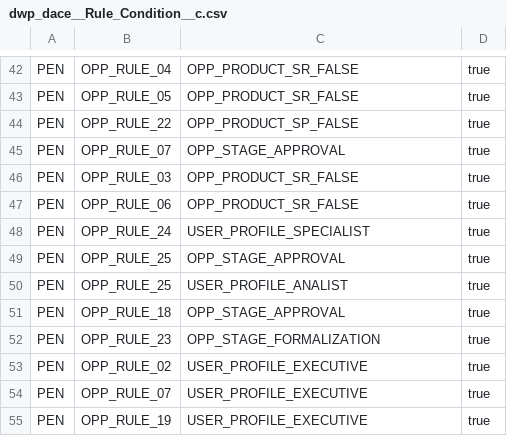
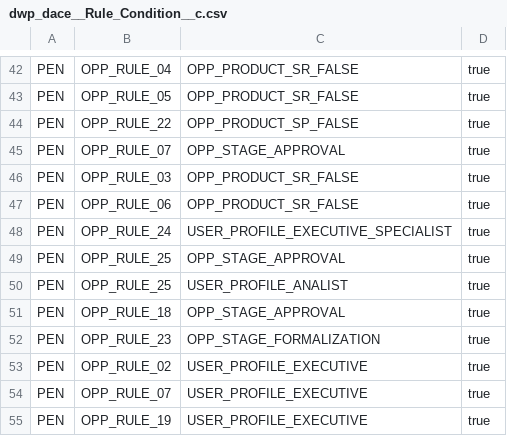
Before and after one commit to JairAnton/dwp-dev7, a CSV file: src/Archivos de carga Inicial/csv/dwp_dace__Rule_Condition__c.csv, drawn as a sheet; only a part is shown, gaps mark what is left out.

```diff
--- a/src/Archivos de carga Inicial/csv/dwp_dace__Rule_Condition__c.csv
+++ b/src/Archivos de carga Inicial/csv/dwp_dace__Rule_Condition__c.csv
@@ -47,3 +47,3 @@
 "PEN","OPP_RULE_06","OPP_PRODUCT_SR_FALSE","true"
-"PEN","OPP_RULE_24","USER_PROFILE_SPECIALIST","true"
+"PEN","OPP_RULE_24","USER_PROFILE_EXECUTIVE_SPECIALIST","true"
 "PEN","OPP_RULE_25","OPP_STAGE_APPROVAL","true"
```
Also changed, not shown: src/Archivos de carga Inicial/csv/dwp_dace__Rule__c.csv, 16 other files.
